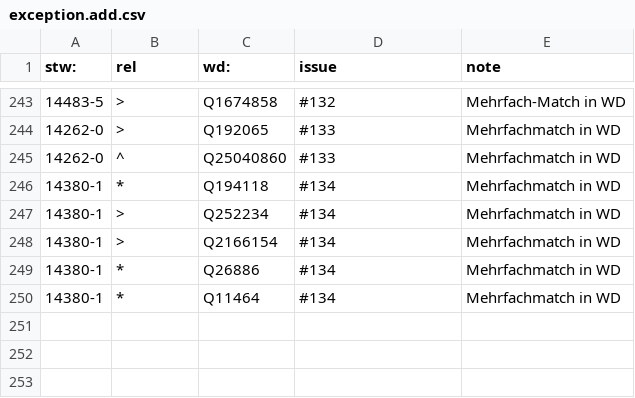
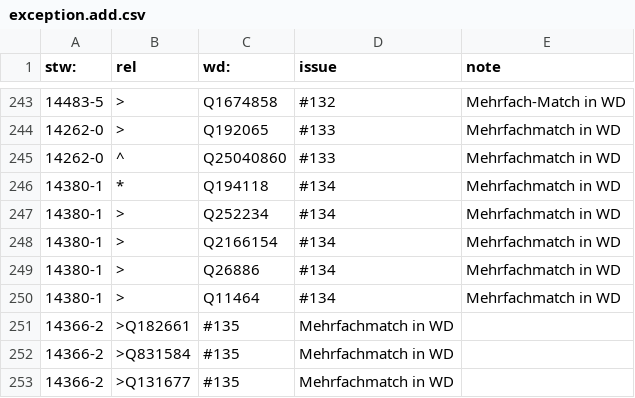
Before and after one commit to zbw/stw-mappings, a CSV file: var/wikidata/exception.add.csv, drawn as a sheet; only a part is shown, gaps mark what is left out.

Commit message:
Update exception.add.csv

```diff
--- a/var/wikidata/exception.add.csv
+++ b/var/wikidata/exception.add.csv
@@ -248,3 +248,6 @@ stw:,rel,wd:,issue,note
 14380-1,>,Q2166154,#134,Mehrfachmatch in WD
-14380-1,*,Q26886,#134,Mehrfachmatch in WD
-14380-1,*,Q11464,#134,Mehrfachmatch in WD
+14380-1,>,Q26886,#134,Mehrfachmatch in WD
+14380-1,>,Q11464,#134,Mehrfachmatch in WD
+14366-2,>Q182661,#135,Mehrfachmatch in WD
+14366-2,>Q831584,#135,Mehrfachmatch in WD
+14366-2,>Q131677,#135,Mehrfachmatch in WD
```
